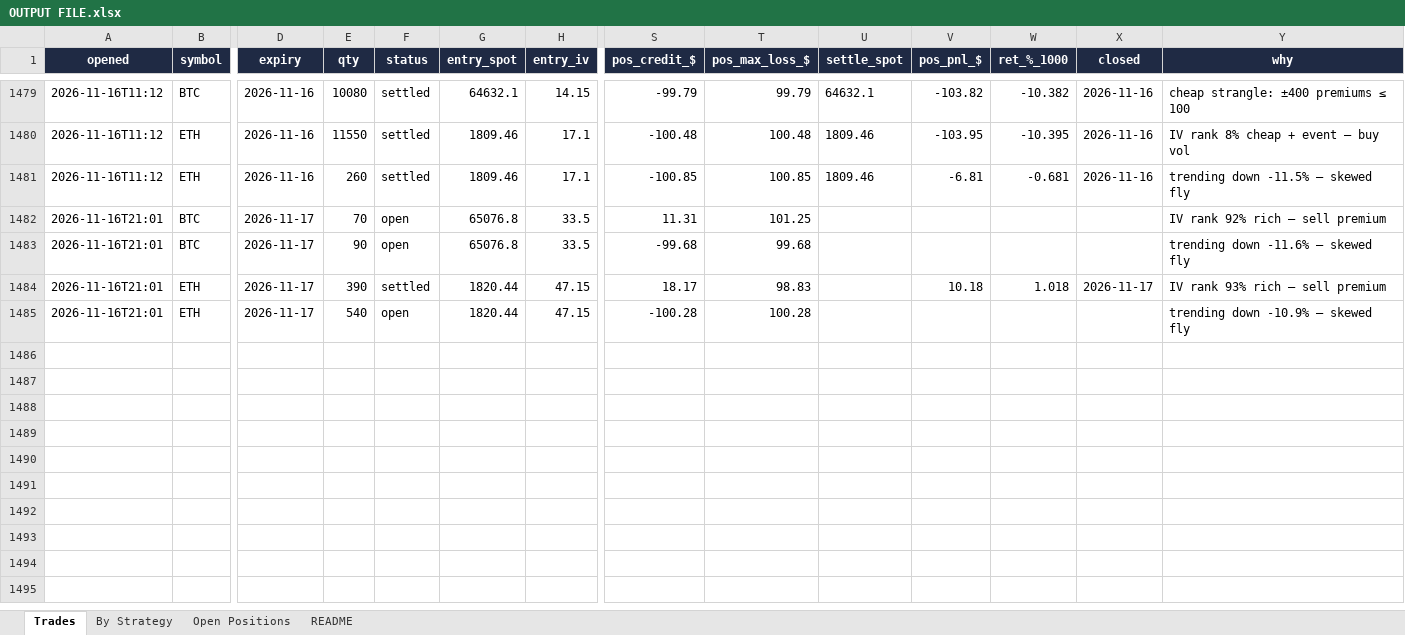
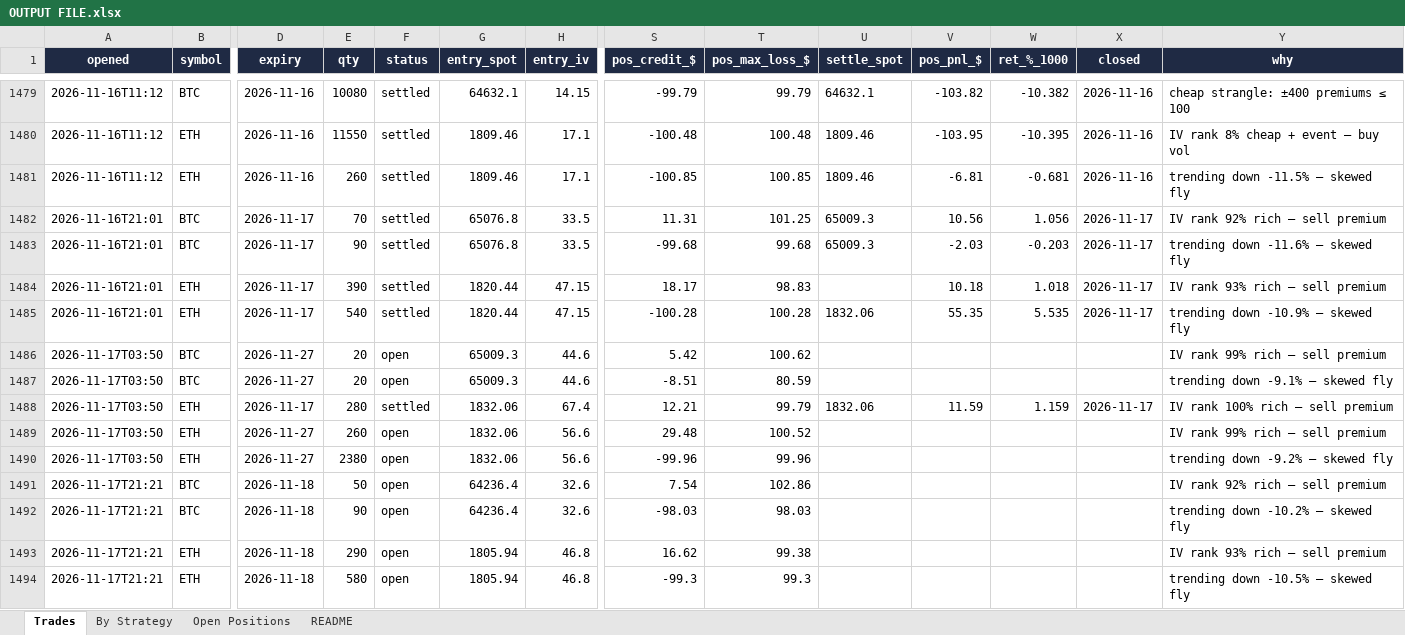
Before and after one commit to Ayushtambi2011/deltahedge-bot, an Excel workbook: OUTPUT FILE.xlsx, sheet Trades, drawn as a sheet; only a part is shown, gaps mark what is left out; values as stored, in another font and other column widths than the file's, no borders; rows hold the shown columns only; the diff names each change by its address in the sheet, - before the commit and + after, or states it on an @@ line.

```diff
--- a/OUTPUT FILE.xlsx (sheet Trades)
+++ b/OUTPUT FILE.xlsx (sheet Trades)
-F1482:F1483 (status): open
+F1482:F1483 (status): settled
-U1482:U1483 (settle_spot): (empty)
+U1482:U1483 (settle_spot): 65009.3
-V1482 (pos_pnl_$): (empty)
+V1482 (pos_pnl_$): 10.56
-W1482 (ret_%_1000): (empty)
+W1482 (ret_%_1000): 1.056
-X1482:X1483 (closed): (empty)
+X1482:X1483 (closed): 2026-11-17
-V1483 (pos_pnl_$): (empty)
+V1483 (pos_pnl_$): -2.03
-W1483 (ret_%_1000): (empty)
+W1483 (ret_%_1000): -0.203
-F1485 (status): open
+F1485 (status): settled
-U1485 (settle_spot): (empty)
+U1485 (settle_spot): 1832.06
-V1485 (pos_pnl_$): (empty)
+V1485 (pos_pnl_$): 55.35
-W1485 (ret_%_1000): (empty)
+W1485 (ret_%_1000): 5.535
-X1485 (closed): (empty)
+X1485 (closed): 2026-11-17
+row 1486: 2026-11-17T03:50 | BTC | 2026-11-27 | 20 | open | 65009.3 | 44.6 | 5.42 | 100.62 |  |  |  |  | IV rank 99% rich — sell premium
+row 1487: 2026-11-17T03:50 | BTC | 2026-11-27 | 20 | open | 65009.3 | 44.6 | -8.51 | 80.59 |  |  |  |  | trending down -9.1% — skewed fly
+row 1488: 2026-11-17T03:50 | ETH | 2026-11-17 | 280 | settled | 1832.06 | 67.4 | 12.21 | 99.79 | 1832.06 | 11.59 | 1.159 | 2026-11-17 | IV rank 100% rich — sell premium
+row 1489: 2026-11-17T03:50 | ETH | 2026-11-27 | 260 | open | 1832.06 | 56.6 | 29.48 | 100.52 |  |  |  |  | IV rank 99% rich — sell premium
+row 1490: 2026-11-17T03:50 | ETH | 2026-11-27 | 2380 | open | 1832.06 | 56.6 | -99.96 | 99.96 |  |  |  |  | trending down -9.2% — skewed fly
+row 1491: 2026-11-17T21:21 | BTC | 2026-11-18 | 50 | open | 64236.4 | 32.6 | 7.54 | 102.86 |  |  |  |  | IV rank 92% rich — sell premium
+row 1492: 2026-11-17T21:21 | BTC | 2026-11-18 | 90 | open | 64236.4 | 32.6 | -98.03 | 98.03 |  |  |  |  | trending down -10.2% — skewed fly
+row 1493: 2026-11-17T21:21 | ETH | 2026-11-18 | 290 | open | 1805.94 | 46.8 | 16.62 | 99.38 |  |  |  |  | IV rank 93% rich — sell premium
+row 1494: 2026-11-17T21:21 | ETH | 2026-11-18 | 580 | open | 1805.94 | 46.8 | -99.3 | 99.3 |  |  |  |  | trending down -10.5% — skewed fly
```
Also changed, not shown: sheet Open Positions, sheet By Strategy, sheet README, 1 other file.
